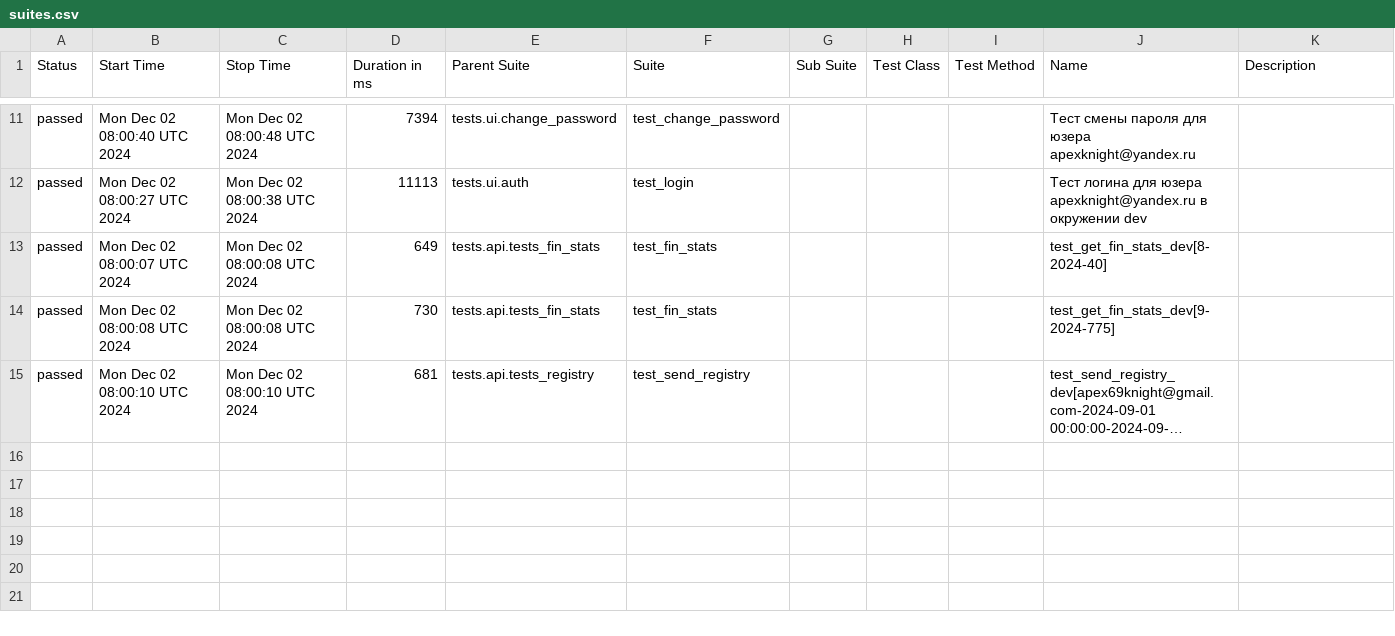
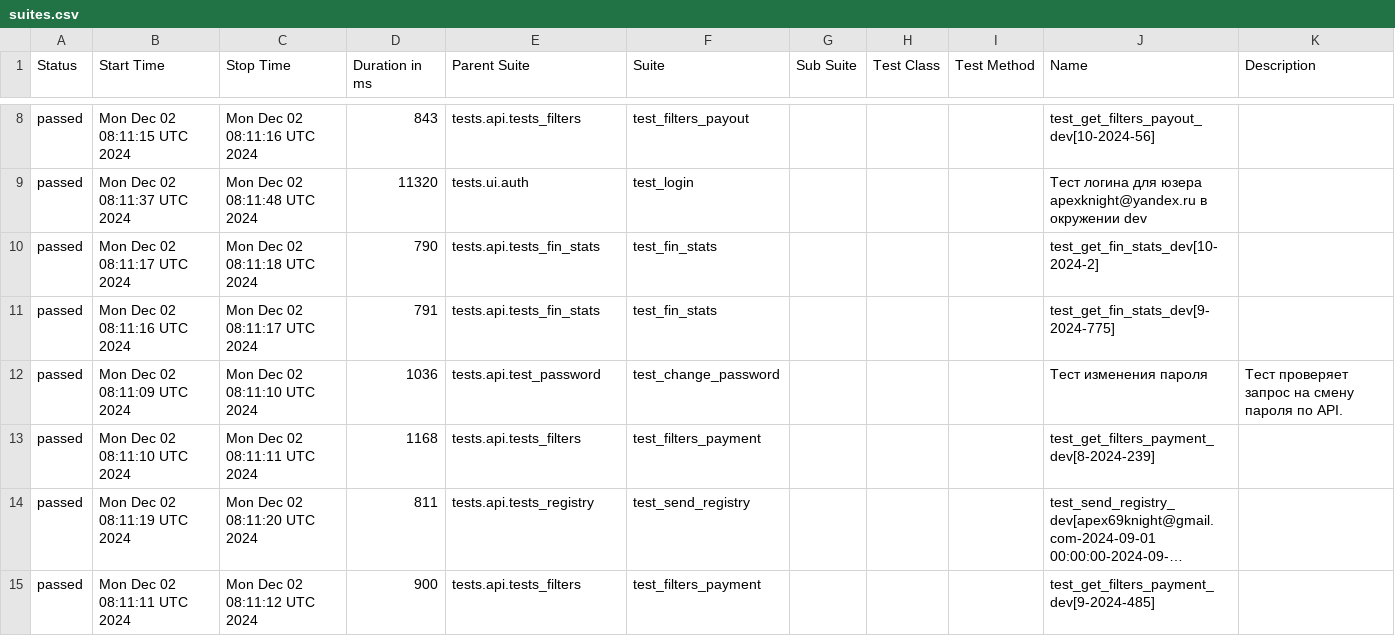
Before and after one commit to VadimZhuckow/allure_report, a CSV file: data/suites.csv, drawn as a sheet; only a part is shown, gaps mark what is left out; long unchanged cells end in …; addresses are those after the commit; the diff covers the shown part only; the diff names each change by its address in the sheet, - before the commit and + after, or states it on an @@ line.

```diff
--- a/data/suites.csv
+++ b/data/suites.csv
-B8 (Start Time): Mon Dec 02 08:00:40 UTC 2024
+B8 (Start Time): Mon Dec 02 08:11:15 UTC 2024
-C8 (Stop Time): Mon Dec 02 08:00:48 UTC 2024
+C8 (Stop Time): Mon Dec 02 08:11:16 UTC 2024
-D8 (Duration in ms): 7394
+D8 (Duration in ms): 843
-E8 (Parent Suite): tests.ui.change_password
+E8 (Parent Suite): tests.api.tests_filters
-F8 (Suite): test_change_password
+F8 (Suite): test_filters_payout
-J8 (Name): Тест смены пароля для юзера apexknight@yandex.ru
+J8 (Name): test_get_filters_payout_dev[10-2024-56]
-B9 (Start Time): Mon Dec 02 08:00:27 UTC 2024
+B9 (Start Time): Mon Dec 02 08:11:37 UTC 2024
-C9 (Stop Time): Mon Dec 02 08:00:38 UTC 2024
+C9 (Stop Time): Mon Dec 02 08:11:48 UTC 2024
-D9 (Duration in ms): 11113
+D9 (Duration in ms): 11320
-B10 (Start Time): Mon Dec 02 08:00:07 UTC 2024
+B10 (Start Time): Mon Dec 02 08:11:17 UTC 2024
-C10 (Stop Time): Mon Dec 02 08:00:08 UTC 2024
+C10 (Stop Time): Mon Dec 02 08:11:18 UTC 2024
-D10 (Duration in ms): 649
+D10 (Duration in ms): 790
-J10 (Name): test_get_fin_stats_dev[8-2024-40]
+J10 (Name): test_get_fin_stats_dev[10-2024-2]
-B11 (Start Time): Mon Dec 02 08:00:08 UTC 2024
+B11 (Start Time): Mon Dec 02 08:11:16 UTC 2024
-C11 (Stop Time): Mon Dec 02 08:00:08 UTC 2024
+C11 (Stop Time): Mon Dec 02 08:11:17 UTC 2024
-D11 (Duration in ms): 730
+D11 (Duration in ms): 791
+row 12: passed | Mon Dec 02 08:11:09 UTC 2024 | Mon Dec 02 08:11:10 UTC 2024 | 1036 | tests.api.test_password | test_change_password |  |  |  | Тест изменения пароля | Тест проверяет запрос на смену пароля по API.
+row 13: passed | Mon Dec 02 08:11:10 UTC 2024 | Mon Dec 02 08:11:11 UTC 2024 | 1168 | tests.api.tests_filters | test_filters_payment |  |  |  | test_get_filters_payment_dev[8-2024-239]
-B14 (Start Time): Mon Dec 02 08:00:10 UTC 2024
+B14 (Start Time): Mon Dec 02 08:11:19 UTC 2024
-C14 (Stop Time): Mon Dec 02 08:00:10 UTC 2024
+C14 (Stop Time): Mon Dec 02 08:11:20 UTC 2024
-D14 (Duration in ms): 681
+D14 (Duration in ms): 811
+row 15: passed | Mon Dec 02 08:11:11 UTC 2024 | Mon Dec 02 08:11:12 UTC 2024 | 900 | tests.api.tests_filters | test_filters_payment |  |  |  | test_get_filters_payment_dev[9-2024-485]
```
Also changed, not shown: 3 removed rows and 28 edited cells elsewhere in this file, data/behaviors.csv, 34 other files.
